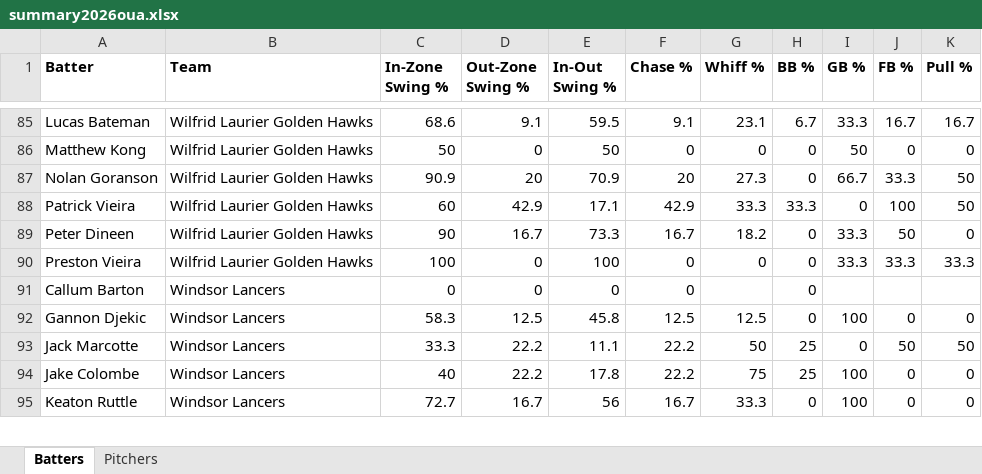
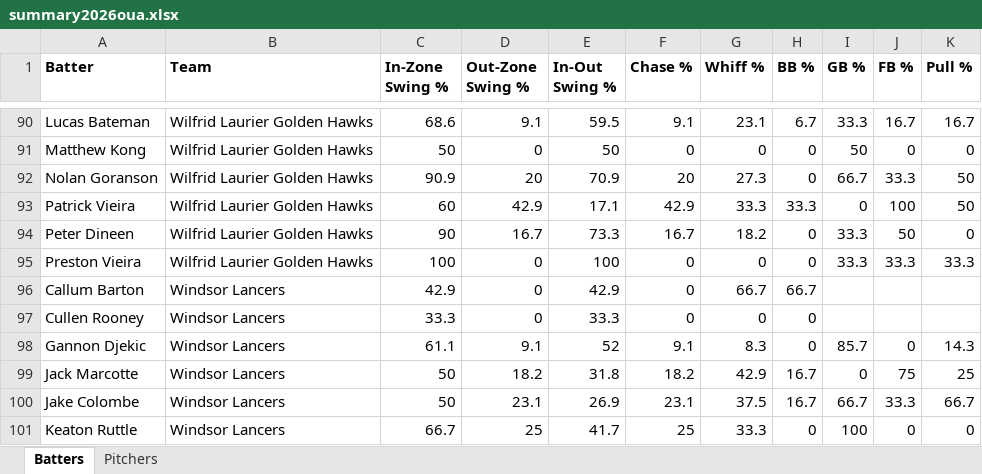
Before and after one commit to bigfishy06/data-diamond, an Excel workbook: oua/data/summary2026oua.xlsx, sheet Batters, drawn as a sheet; only a part is shown, gaps mark what is left out; values as stored, in another font and other column widths than the file's, no borders; table styles not drawn; addresses are those after the commit; the diff covers the shown part only; the diff names each change by its address in the sheet, - before the commit and + after, or states it on an @@ line.

```diff
--- a/oua/data/summary2026oua.xlsx (sheet Batters)
+++ b/oua/data/summary2026oua.xlsx (sheet Batters)
-C96 (In-Zone Swing %): 0
+C96 (In-Zone Swing %): 42.9
-E96 (In-Out Swing %): 0
+E96 (In-Out Swing %): 42.9
-G96 (Whiff %): (empty)
+G96 (Whiff %): 66.7
-H96 (BB %): 0
+H96 (BB %): 66.7
+row 97: Cullen Rooney | Windsor Lancers | 33.3 | 0 | 33.3 | 0 | 0 | 0
-C98 (In-Zone Swing %): 58.3
+C98 (In-Zone Swing %): 61.1
-D98 (Out-Zone Swing %): 12.5
+D98 (Out-Zone Swing %): 9.1
-E98 (In-Out Swing %): 45.8
+E98 (In-Out Swing %): 52
-F98 (Chase %): 12.5
+F98 (Chase %): 9.1
-G98 (Whiff %): 12.5
+G98 (Whiff %): 8.3
-I98 (GB %): 100
+I98 (GB %): 85.7
-K98 (Pull %): 0
+K98 (Pull %): 14.3
-C99 (In-Zone Swing %): 33.3
+C99 (In-Zone Swing %): 50
-D99 (Out-Zone Swing %): 22.2
+D99 (Out-Zone Swing %): 18.2
-E99 (In-Out Swing %): 11.1
+E99 (In-Out Swing %): 31.8
-F99 (Chase %): 22.2
+F99 (Chase %): 18.2
-G99 (Whiff %): 50
+G99 (Whiff %): 42.9
-H99:H100 (BB %): 25
+H99:H100 (BB %): 16.7
-J99 (FB %): 50
+J99 (FB %): 75
-K99 (Pull %): 50
+K99 (Pull %): 25
-C100 (In-Zone Swing %): 40
+C100 (In-Zone Swing %): 50
-D100 (Out-Zone Swing %): 22.2
+D100 (Out-Zone Swing %): 23.1
-E100 (In-Out Swing %): 17.8
+E100 (In-Out Swing %): 26.9
-F100 (Chase %): 22.2
+F100 (Chase %): 23.1
-G100 (Whiff %): 75
+G100 (Whiff %): 37.5
-I100 (GB %): 100
+I100 (GB %): 66.7
-J100 (FB %): 0
+J100 (FB %): 33.3
-K100 (Pull %): 0
+K100 (Pull %): 66.7
-C101 (In-Zone Swing %): 72.7
+C101 (In-Zone Swing %): 66.7
-D101 (Out-Zone Swing %): 16.7
+D101 (Out-Zone Swing %): 25
-E101 (In-Out Swing %): 56
+E101 (In-Out Swing %): 41.7
-F101 (Chase %): 16.7
+F101 (Chase %): 25
```
Also changed, not shown: 6 added rows, 1 removed row and 81 edited cells elsewhere in this sheet, sheet Pitchers, 4 other files.
